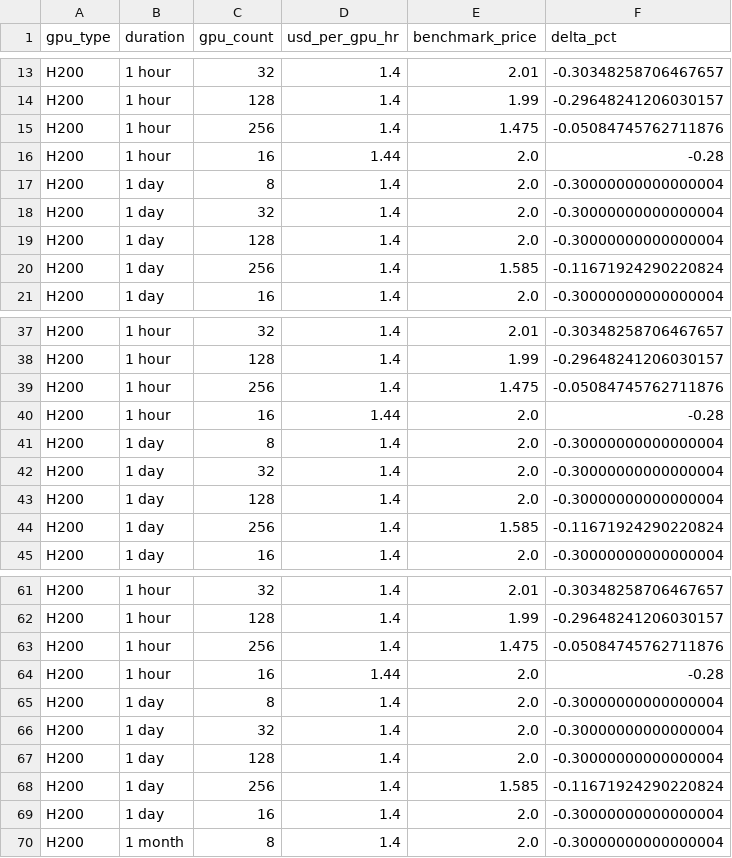
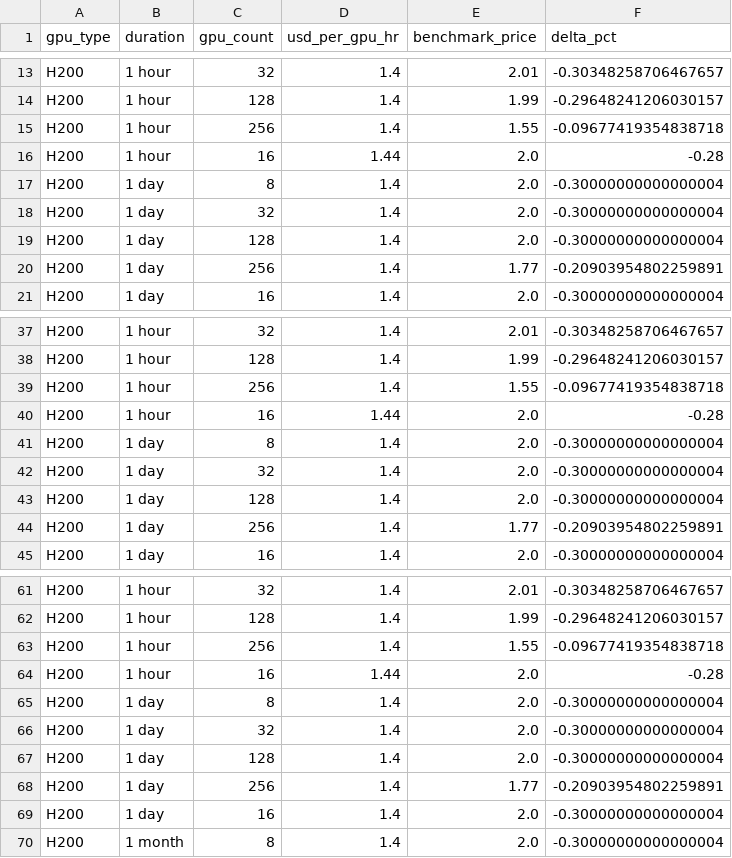
Before and after one commit to evieculloty9/gpu-pricing-scraper, a CSV file: docs/data/alerts.csv, drawn as a sheet; only a part is shown, gaps mark what is left out; the diff covers the shown part only.

```diff
--- a/docs/data/alerts.csv
+++ b/docs/data/alerts.csv
@@ -14,3 +14,3 @@ H200,1 hour,32,1.4,2.01,-0.30348258706467657
 H200,1 hour,128,1.4,1.99,-0.29648241206030157
-H200,1 hour,256,1.4,1.475,-0.05084745762711876
+H200,1 hour,256,1.4,1.55,-0.09677419354838718
 H200,1 hour,16,1.44,2.0,-0.28
@@ -19,3 +19,3 @@ H200,1 day,32,1.4,2.0,-0.30000000000000004
 H200,1 day,128,1.4,2.0,-0.30000000000000004
-H200,1 day,256,1.4,1.585,-0.11671924290220824
+H200,1 day,256,1.4,1.77,-0.20903954802259891
 H200,1 day,16,1.4,2.0,-0.30000000000000004
@@ -38,3 +38,3 @@ H200,1 hour,32,1.4,2.01,-0.30348258706467657
 H200,1 hour,128,1.4,1.99,-0.29648241206030157
-H200,1 hour,256,1.4,1.475,-0.05084745762711876
+H200,1 hour,256,1.4,1.55,-0.09677419354838718
 H200,1 hour,16,1.44,2.0,-0.28
@@ -43,3 +43,3 @@ H200,1 day,32,1.4,2.0,-0.30000000000000004
 H200,1 day,128,1.4,2.0,-0.30000000000000004
-H200,1 day,256,1.4,1.585,-0.11671924290220824
+H200,1 day,256,1.4,1.77,-0.20903954802259891
 H200,1 day,16,1.4,2.0,-0.30000000000000004
@@ -62,3 +62,3 @@ H200,1 hour,32,1.4,2.01,-0.30348258706467657
 H200,1 hour,128,1.4,1.99,-0.29648241206030157
-H200,1 hour,256,1.4,1.475,-0.05084745762711876
+H200,1 hour,256,1.4,1.55,-0.09677419354838718
 H200,1 hour,16,1.44,2.0,-0.28
@@ -67,3 +67,3 @@ H200,1 day,32,1.4,2.0,-0.30000000000000004
 H200,1 day,128,1.4,2.0,-0.30000000000000004
-H200,1 day,256,1.4,1.585,-0.11671924290220824
+H200,1 day,256,1.4,1.77,-0.20903954802259891
 H200,1 day,16,1.4,2.0,-0.30000000000000004
```
Also changed, not shown: 20 added rows and 44 edited cells elsewhere in this file, docs/data/budget_scenarios.csv, docs/data/sfcompute_metrics.csv, 6 other files.
